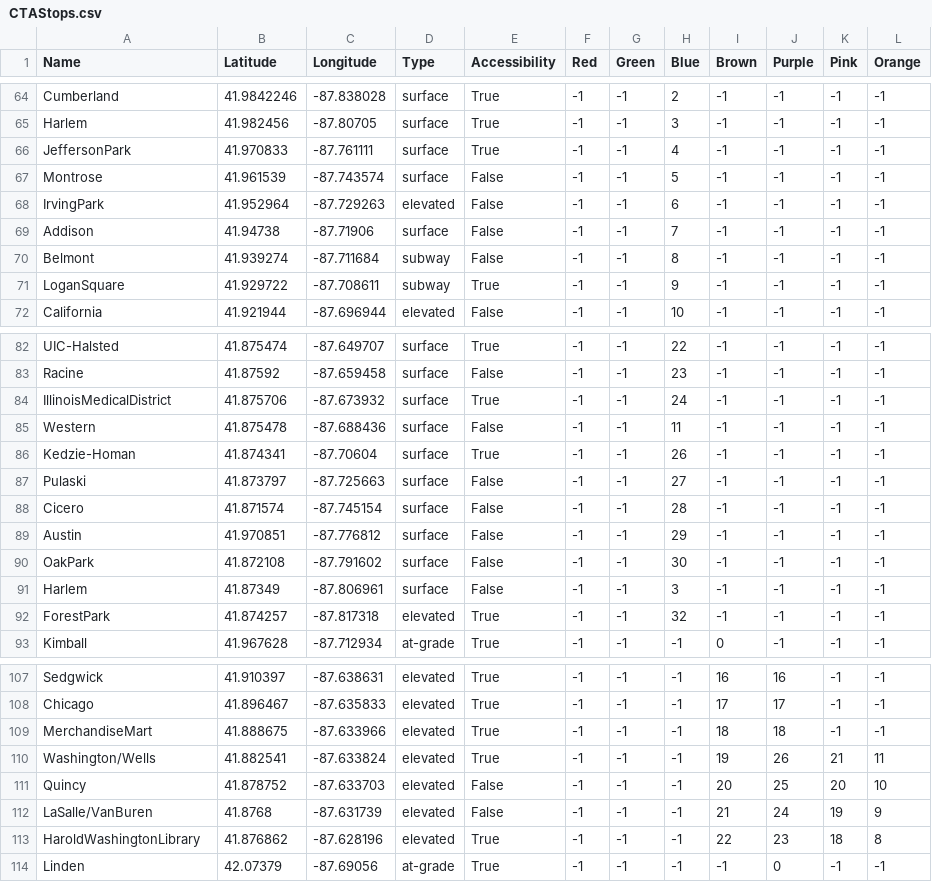
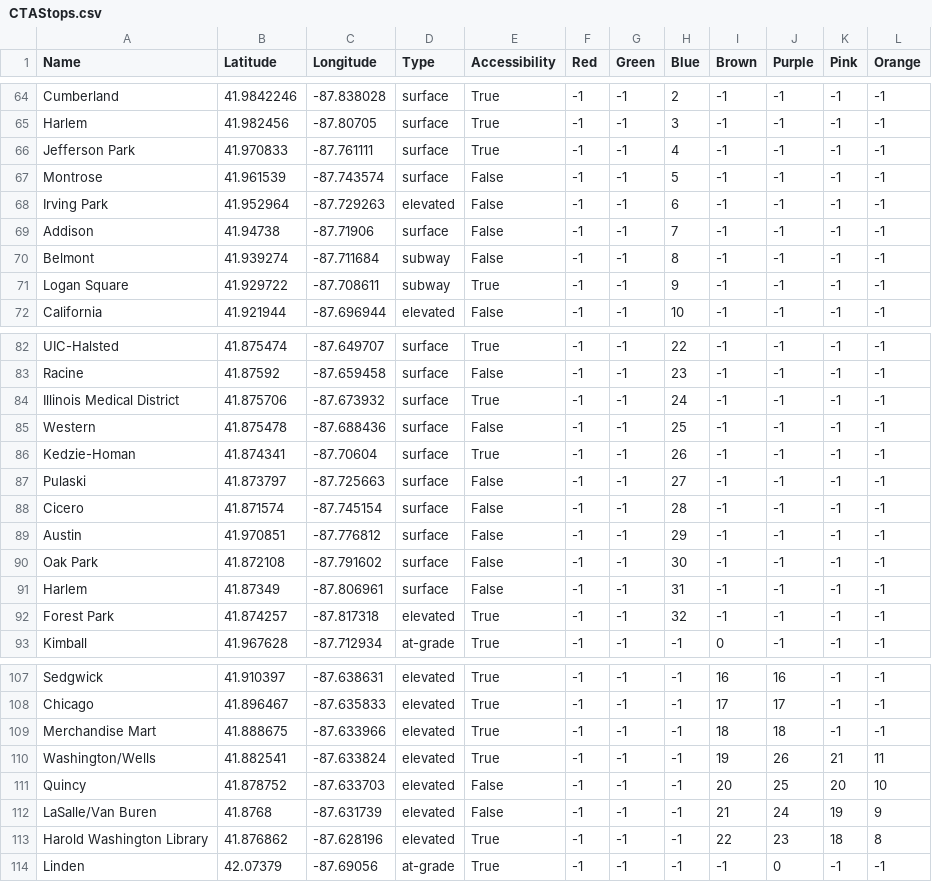
Before and after one commit to TPrasopch0001/ctaApp, a CSV file: CTAStops.csv, drawn as a sheet; only a part is shown, gaps mark what is left out; the diff covers the shown part only.

```diff
--- a/CTAStops.csv
+++ b/CTAStops.csv
@@ -66 +66 @@ Harlem,41.982456,-87.80705,surface,True,-1,-1,3,-1,-1,-1,-1
-JeffersonPark,41.970833,-87.761111,surface,True,-1,-1,4,-1,-1,-1,-1
+Jefferson Park, 41.970833, -87.761111, surface, True, -1, -1, 4, -1, -1, -1, -1
@@ -68 +68 @@ Montrose,41.961539,-87.743574,surface,False,-1,-1,5,-1,-1,-1,-1
-IrvingPark,41.952964,-87.729263,elevated,False,-1,-1,6,-1,-1,-1,-1
+Irving Park, 41.952964, -87.729263, elevated, False, -1, -1, 6, -1, -1, -1, -1
@@ -71 +71 @@ Belmont,41.939274,-87.711684,subway,False,-1,-1,8,-1,-1,-1,-1
-LoganSquare,41.929722,-87.708611,subway,True,-1,-1,9,-1,-1,-1,-1
+Logan Square, 41.929722, -87.708611, subway, True, -1, -1, 9, -1, -1, -1, -1
@@ -84,2 +84,2 @@ Racine,41.87592,-87.659458,surface,False,-1,-1,23,-1,-1,-1,-1
-IllinoisMedicalDistrict,41.875706,-87.673932,surface,True,-1,-1,24,-1,-1,-1,-1
-Western,41.875478,-87.688436,surface,False,-1,-1,11,-1,-1,-1,-1
+Illinois Medical District, 41.875706, -87.673932, surface, True, -1, -1, 24, -1, -1, -1, -1
+Western, 41.875478, -87.688436, surface, False, -1, -1, 25, -1, -1, -1, -1
@@ -90,3 +90,3 @@ Austin,41.970851,-87.776812,surface,False,-1,-1,29,-1,-1,-1,-1
-OakPark,41.872108,-87.791602,surface,False,-1,-1,30,-1,-1,-1,-1
-Harlem,41.87349,-87.806961,surface,False,-1,-1,3,-1,-1,-1,-1
-ForestPark,41.874257,-87.817318,elevated,True,-1,-1,32,-1,-1,-1,-1
+Oak Park, 41.872108, -87.791602, surface, False, -1, -1, 30, -1, -1, -1, -1
+Harlem, 41.87349, -87.806961, surface, False, -1, -1, 31, -1, -1, -1, -1
+Forest Park, 41.874257, -87.817318, elevated, True, -1, -1, 32, -1, -1, -1, -1
@@ -109 +109 @@ Chicago,41.896467,-87.635833,elevated,True,-1,-1,-1,17,17,-1,-1
-MerchandiseMart,41.888675,-87.633966,elevated,True,-1,-1,-1,18,18,-1,-1
+Merchandise Mart, 41.888675, -87.633966, elevated, True, -1, -1, -1, 18, 18, -1, -1
@@ -112,2 +112,2 @@ Quincy,41.878752,-87.633703,elevated,False,-1,-1,-1,20,25,20,10
-LaSalle/VanBuren,41.8768,-87.631739,elevated,False,-1,-1,-1,21,24,19,9
-HaroldWashingtonLibrary,41.876862,-87.628196,elevated,True,-1,-1,-1,22,23,18,8
+LaSalle/Van Buren, 41.8768, -87.631739, elevated, False, -1, -1, -1, 21, 24, 19, 9
+Harold Washington Library, 41.876862, -87.628196, elevated, True, -1, -1, -1, 22, 23, 18, 8
```
Also changed, not shown: 7 edited cells elsewhere in this file, 5 other files.
